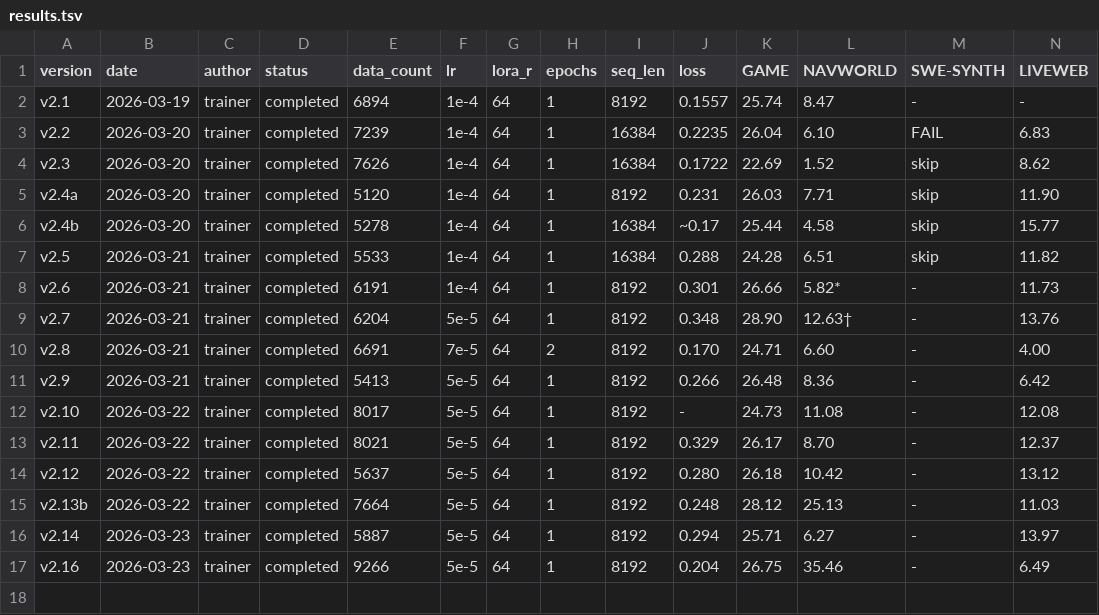
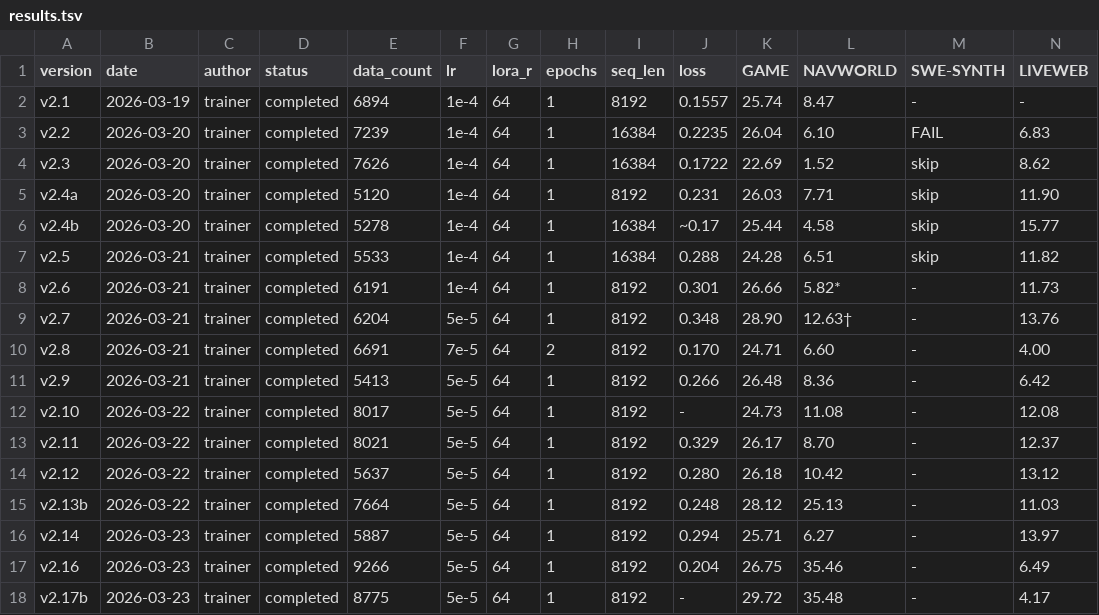
Before and after one commit to wangtong10086/orbit, a TSV file: experiments/results.tsv, drawn as a sheet; only a part is shown; rows hold the shown columns only; the diff names each change by its address in the sheet, - before the commit and + after, or states it on an @@ line.

Commit message:
trainer(eval): v2.17b COMPLETE — GAME 29.72, NW 35.48, LW 4.17
A/B test with SWE-I. liars_dice breakthrough (0→20%, max 1.00).
Model + eval + report + model card on HF. v2.17a still running.

```diff
--- a/experiments/results.tsv
+++ b/experiments/results.tsv
+row 18: v2.17b | 2026-03-23 | trainer | completed | 8775 | 5e-5 | 64 | 1 | 8192 | - | 29.72 | 35.48 | - | 4.17
```
Also changed, not shown: 4 other files.
